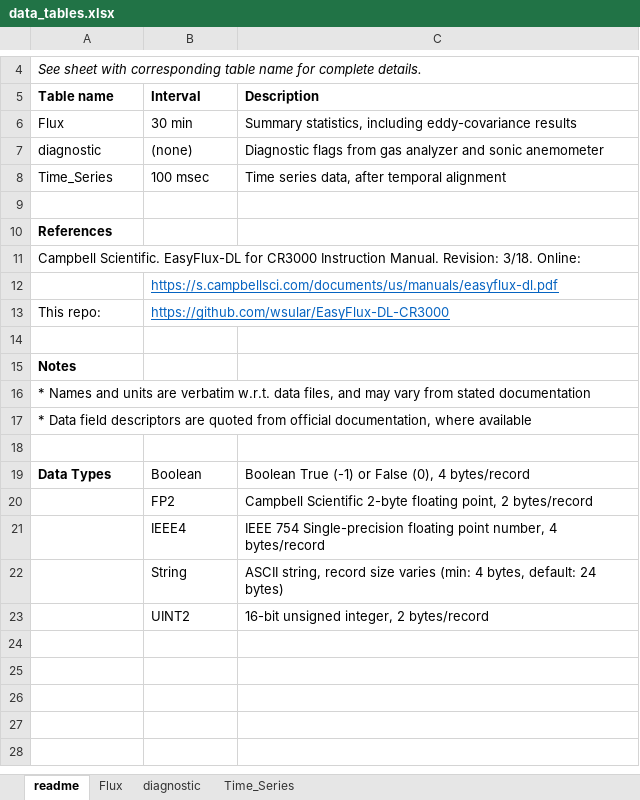
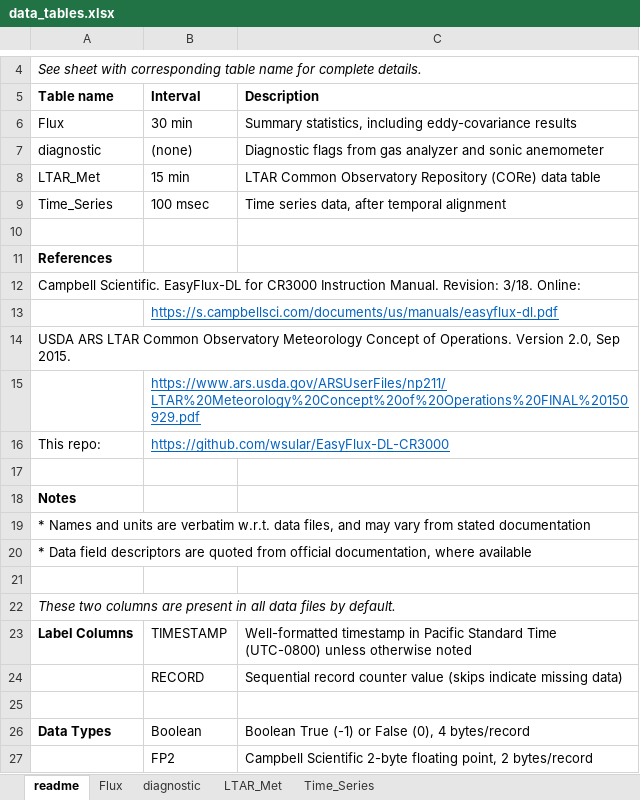
Before and after one commit to wsular/EasyFlux-DL-CR3000, an Excel workbook: doc/data_tables.xlsx, sheet readme, drawn as a sheet; only a part is shown, gaps mark what is left out; the shorter side is filled out with more unchanged rows; values as stored, in another font and other column widths than the file's, no borders; the diff names each change by its address in the sheet, - before the commit and + after, or states it on an @@ line.

```diff
--- a/doc/data_tables.xlsx (sheet readme)
+++ b/doc/data_tables.xlsx (sheet readme)
+sheet tab: LTAR_Met
+row 8: LTAR_Met | 15 min | LTAR Common Observatory Repository (CORe) data table
+row 14: USDA ARS LTAR Common Observatory Meteorology Concept of Operations. Version 2.0, Sep 2015.
+row 15:  | https://www.ars.usda.gov/ARSUserFiles/np211/LTAR%20Meteorology%20Concept%20of%20Operations%20FINAL%20150929.pdf
+row 21: (empty)
+row 22: These two columns are present in all data files by default.
+row 23: Label Columns | TIMESTAMP | Well-formatted timestamp in Pacific Standard Time (UTC-0800) unless otherwise noted
+row 24:  | RECORD | Sequential record counter value (skips indicate missing data)
```
Also changed, not shown: sheet Flux, sheet Time_Series, 2 other files.
